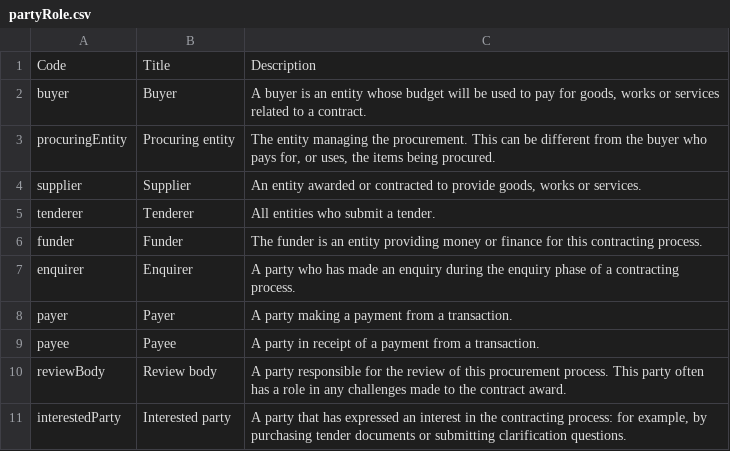
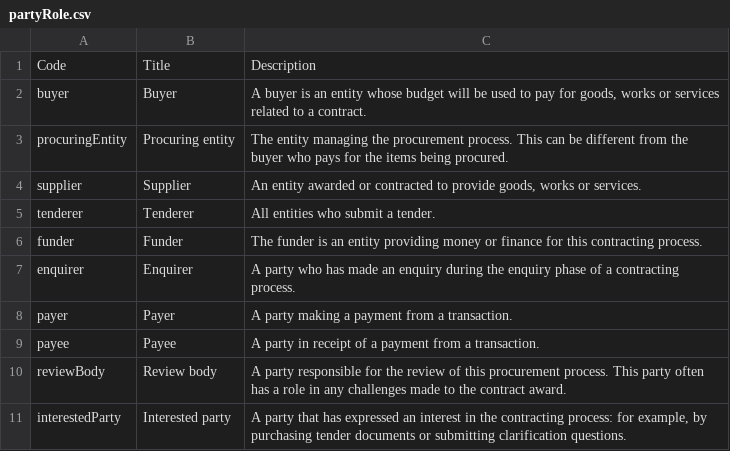
Before and after one commit to open-contracting/standard, a CSV file: schema/codelists/partyRole.csv, drawn as a sheet.

Commit message:
Edit the description of procuringEntity in party role codelist #571

```diff
--- a/schema/codelists/partyRole.csv
+++ b/schema/codelists/partyRole.csv
@@ -2,3 +2,3 @@ Code,Title,Description
 buyer,Buyer,"A buyer is an entity whose budget will be used to pay for goods, works or services related to a contract."
-procuringEntity,Procuring entity,"The entity managing the procurement. This can be different from the buyer who pays for, or uses, the items being procured."
+procuringEntity,Procuring entity,"The entity managing the procurement process. This can be different from the buyer who pays for the items being procured."
 supplier,Supplier,"An entity awarded or contracted to provide goods, works or services."
```
